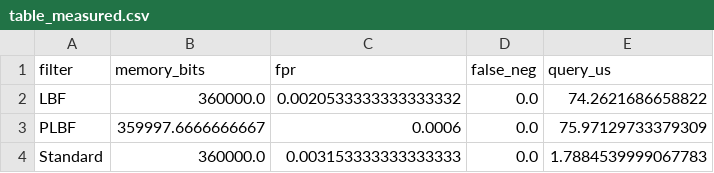
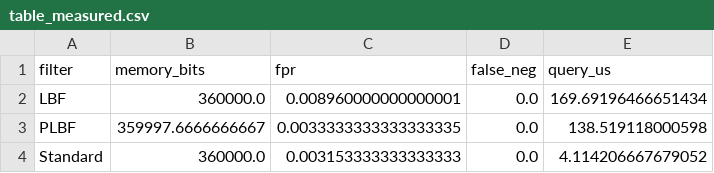
Before and after one commit to VARADAkn/learned_bloomfilters, a CSV file: results/table_measured.csv, drawn as a sheet.

```diff
--- a/results/table_measured.csv
+++ b/results/table_measured.csv
@@ -1,4 +1,4 @@
 filter,memory_bits,fpr,false_neg,query_us
-LBF,360000.0,0.0020533333333333332,0.0,74.2621686658822
-PLBF,359997.6666666667,0.0006,0.0,75.97129733379309
-Standard,360000.0,0.003153333333333333,0.0,1.7884539999067783
+LBF,360000.0,0.008960000000000001,0.0,169.69196466651434
+PLBF,359997.6666666667,0.0033333333333333335,0.0,138.519118000598
+Standard,360000.0,0.003153333333333333,0.0,4.114206667679052
```
Also changed, not shown: results/exp2_classifiers.csv, results/exp3_partitions.csv, 12 other files.
